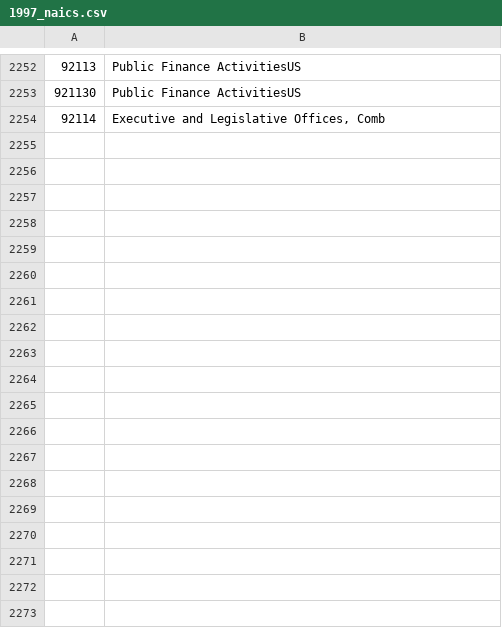
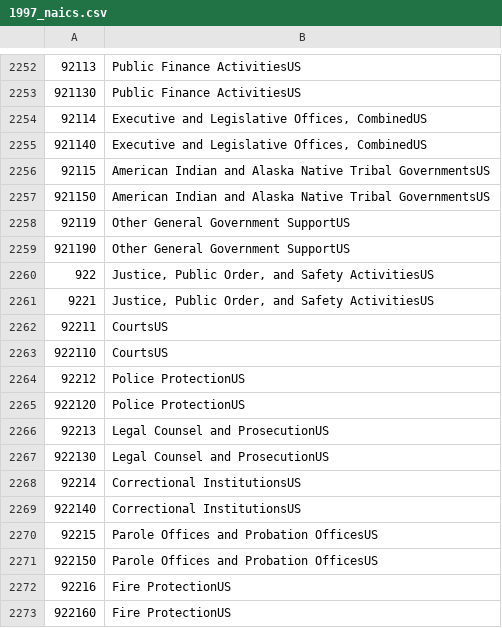
Before and after one commit to andrewwang13/python-practice-clone, a CSV file: 1997_naics.csv, drawn as a sheet; only a part is shown, gaps mark what is left out; the diff covers the shown part only; the diff names each change by its address in the sheet, - before the commit and + after, or states it on an @@ line.

```diff
--- a/1997_naics.csv
+++ b/1997_naics.csv
-B2254: Executive and Legislative Offices, Comb
+B2254: Executive and Legislative Offices, CombinedUS
+row 2255: 921140 | Executive and Legislative Offices, CombinedUS
+row 2256: 92115 | American Indian and Alaska Native Tribal GovernmentsUS
+row 2257: 921150 | American Indian and Alaska Native Tribal GovernmentsUS
+row 2258: 92119 | Other General Government SupportUS
+row 2259: 921190 | Other General Government SupportUS
+row 2260: 922 | Justice, Public Order, and Safety ActivitiesUS
+row 2261: 9221 | Justice, Public Order, and Safety ActivitiesUS
+row 2262: 92211 | CourtsUS
+row 2263: 922110 | CourtsUS
+row 2264: 92212 | Police ProtectionUS
+row 2265: 922120 | Police ProtectionUS
+row 2266: 92213 | Legal Counsel and ProsecutionUS
+row 2267: 922130 | Legal Counsel and ProsecutionUS
+row 2268: 92214 | Correctional InstitutionsUS
+row 2269: 922140 | Correctional InstitutionsUS
+row 2270: 92215 | Parole Offices and Probation OfficesUS
+row 2271: 922150 | Parole Offices and Probation OfficesUS
+row 2272: 92216 | Fire ProtectionUS
+row 2273: 922160 | Fire ProtectionUS
```
Also changed, not shown: 46 added rows elsewhere in this file, 2 other files.
